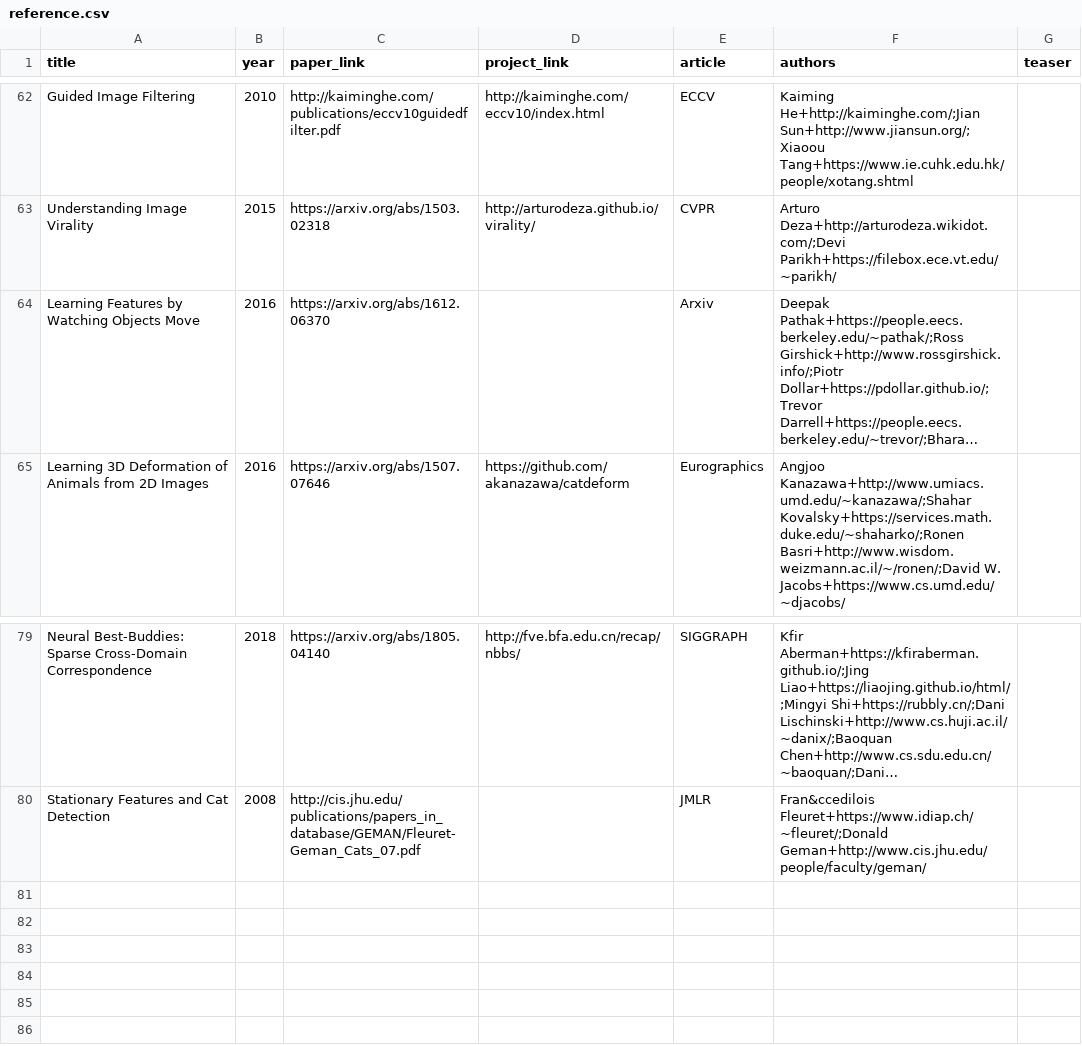
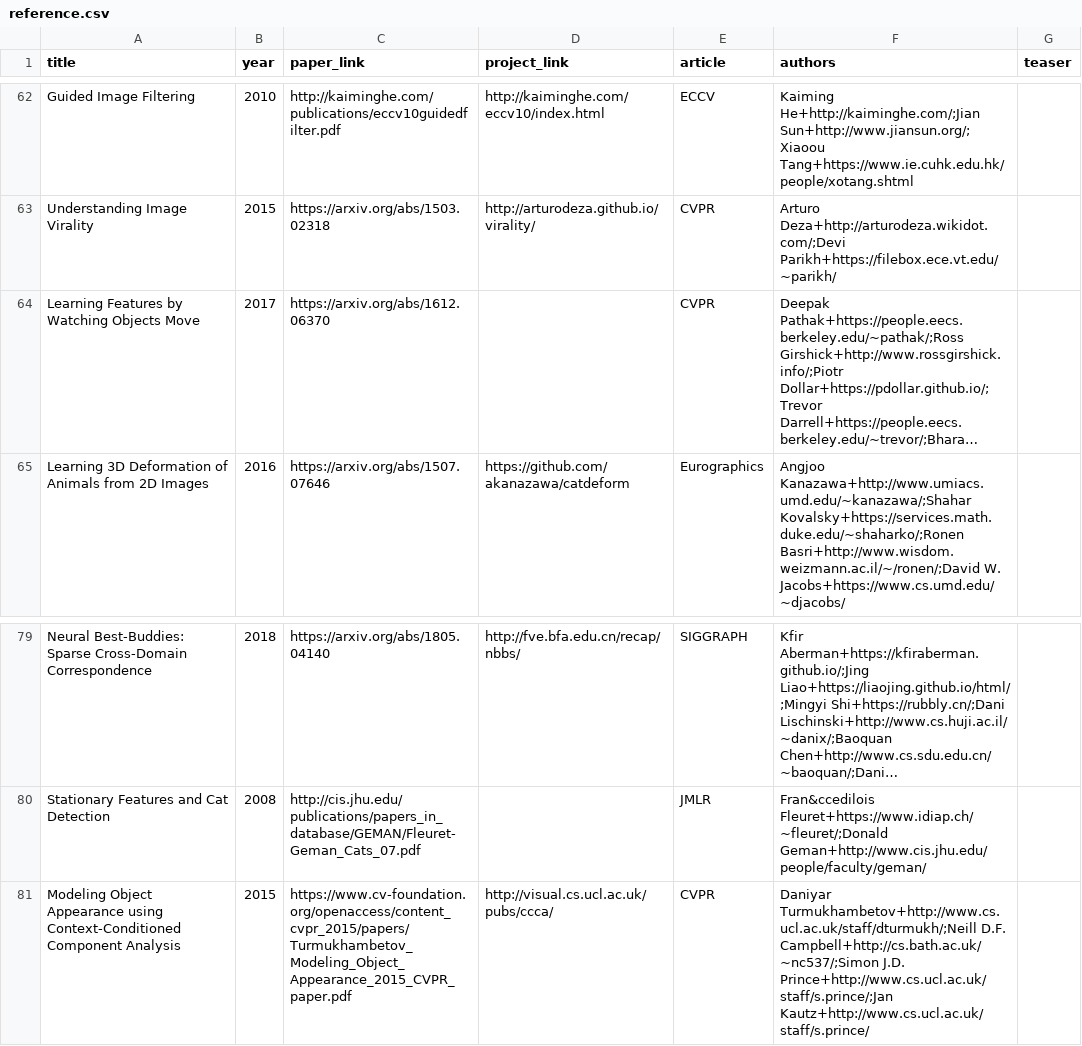
Before and after one commit to junyanz/CatPapers, a CSV file: data/reference.csv, drawn as a sheet; only a part is shown, gaps mark what is left out; long unchanged cells end in …; the diff names each change by its address in the sheet, - before the commit and + after, or states it on an @@ line.

Commit message:
add Turmukhambetov2015

```diff
--- a/data/reference.csv
+++ b/data/reference.csv
-B64 (year): 2016
+B64 (year): 2017
-E64 (article): Arxiv
+E64 (article): CVPR
+row 81: Modeling Object Appearance using Context-Conditioned Component Analysis | 2015 | https://www.cv-foundation.org/openaccess/content_cvpr_2015/papers/Turmukhambetov_Modeling_Object_Appearance_2015_CVPR_paper.pdf | http://visual.cs.ucl.ac.uk/pubs/ccca/ | CVPR | Daniyar Turmukhambetov+http://www.cs.ucl.ac.uk/staff/dturmukh/;Neill D.F. Campbell+http://cs.bath.ac.uk/~nc537/;Simon J.D. Prince+http://www.cs.ucl.ac.uk/staff/s.prince/;Jan Kautz+http://www.cs.ucl.ac.uk/staff/s.prince/
```
Also changed, not shown: 4 other files.
